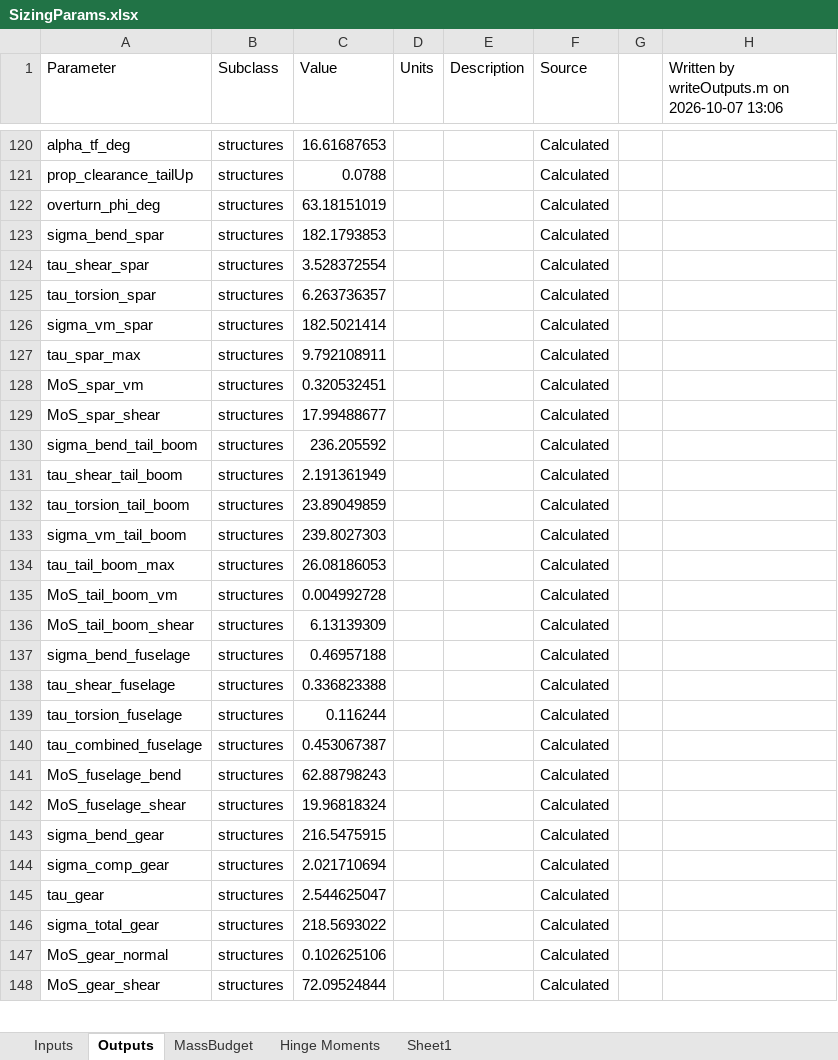
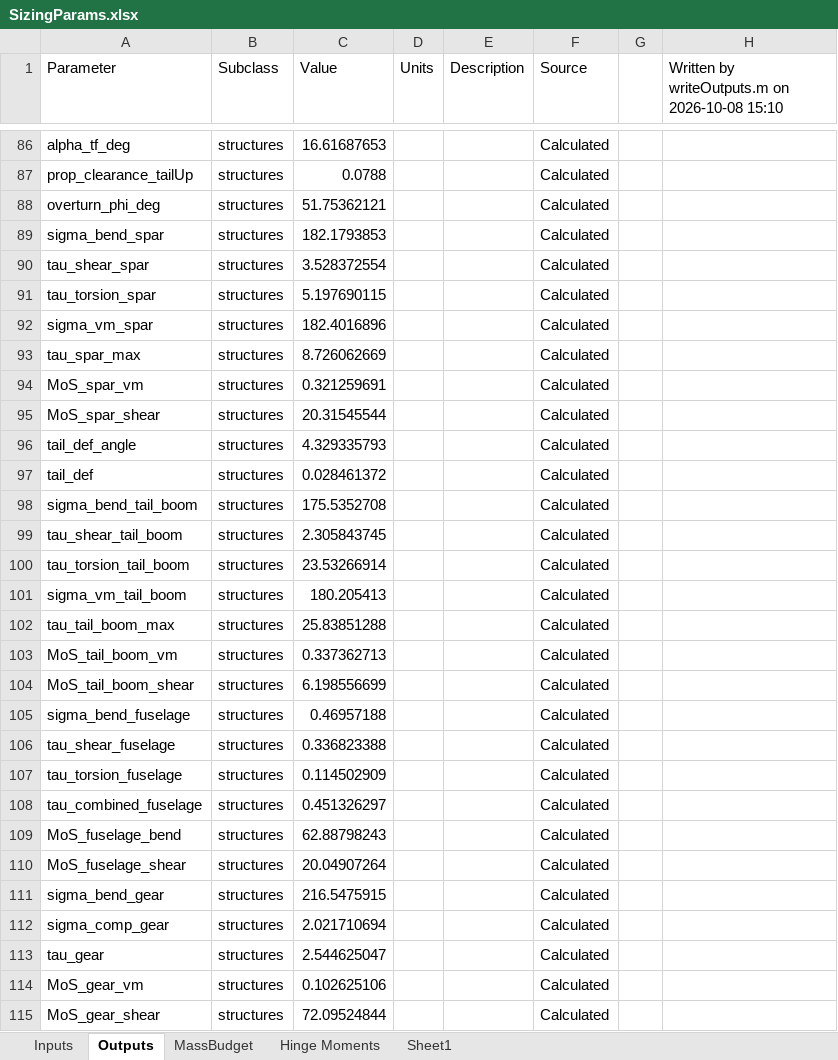
Before and after one commit to HudsonReynolds/451-DBF-Team01, an Excel workbook: SizingParams.xlsx, sheet Outputs, drawn as a sheet; only a part is shown, gaps mark what is left out; values as stored, in another font and other column widths than the file's, no borders; removed rows and columns are numbered as before the commit, all else as after; the diff covers the shown part only; the diff names each change by its address in the sheet, - before the commit and + after, or states it on an @@ line.

```diff
--- a/SizingParams.xlsx (sheet Outputs)
+++ b/SizingParams.xlsx (sheet Outputs)
-H1: Written by writeOutputs.m on 2026-10-07 13:06
+H1: Written by writeOutputs.m on 2026-10-08 15:10
-C88 (Value): 63.18151019
+C88 (Value): 51.75362121
-C91 (Value): 6.263736357
+C91 (Value): 5.197690115
-C92 (Value): 182.5021414
+C92 (Value): 182.4016896
-C93 (Value): 9.792108911
+C93 (Value): 8.726062669
-C94 (Value): 0.320532451
+C94 (Value): 0.321259691
-C95 (Value): 17.99488677
+C95 (Value): 20.31545544
+row 96: tail_def_angle | structures | 4.329335793 |  |  | Calculated
+row 97: tail_def | structures | 0.028461372 |  |  | Calculated
-C98 (Value): 236.205592
+C98 (Value): 175.5352708
-C99 (Value): 2.191361949
+C99 (Value): 2.305843745
-C100 (Value): 23.89049859
+C100 (Value): 23.53266914
-C101 (Value): 239.8027303
+C101 (Value): 180.205413
-C102 (Value): 26.08186053
+C102 (Value): 25.83851288
-C103 (Value): 0.004992728
+C103 (Value): 0.337362713
-C104 (Value): 6.13139309
+C104 (Value): 6.198556699
-C107 (Value): 0.116244
+C107 (Value): 0.114502909
-C108 (Value): 0.453067387
+C108 (Value): 0.451326297
-C110 (Value): 19.96818324
+C110 (Value): 20.04907264
-row 146: sigma_total_gear | structures | 218.5693022 |  |  | Calculated
-A114 (Parameter): MoS_gear_normal
+A114 (Parameter): MoS_gear_vm
```
Also changed, not shown: 5 added rows, 34 removed rows and 12 edited cells elsewhere in this sheet, sheet Inputs, formulas that keep their value, 4 other files.
